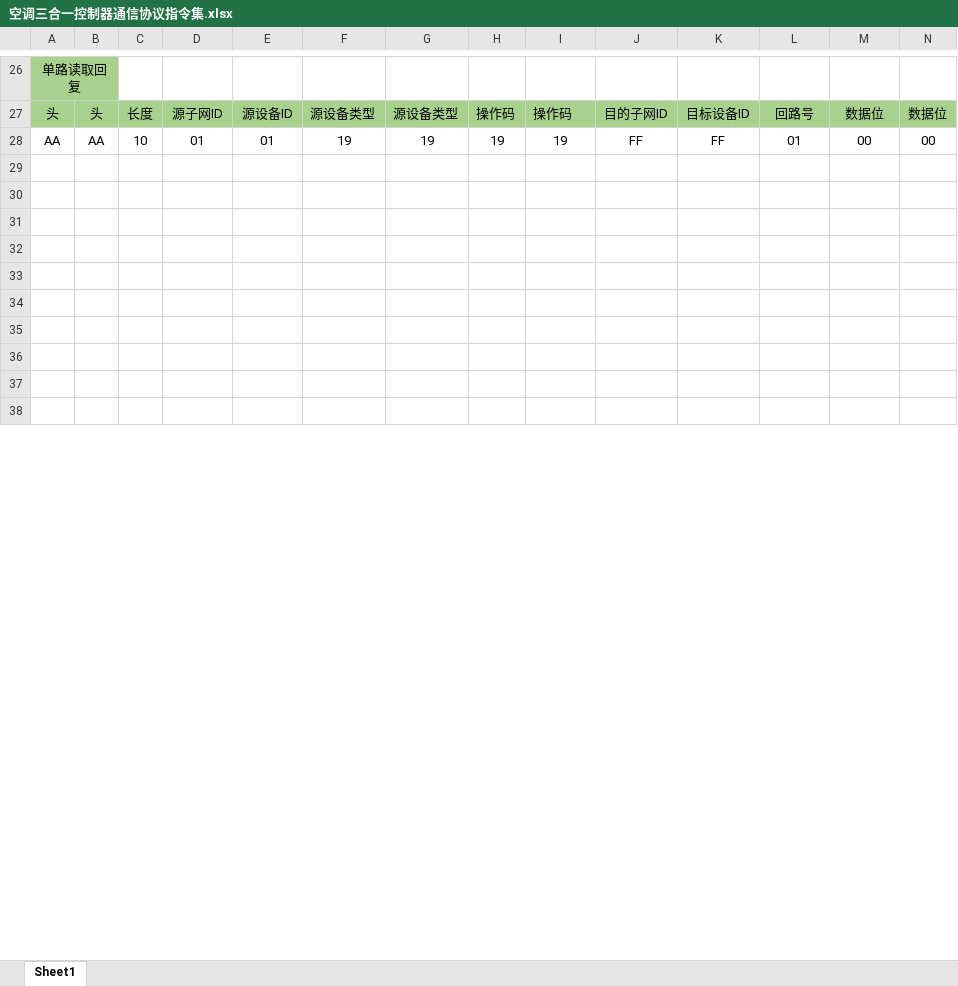
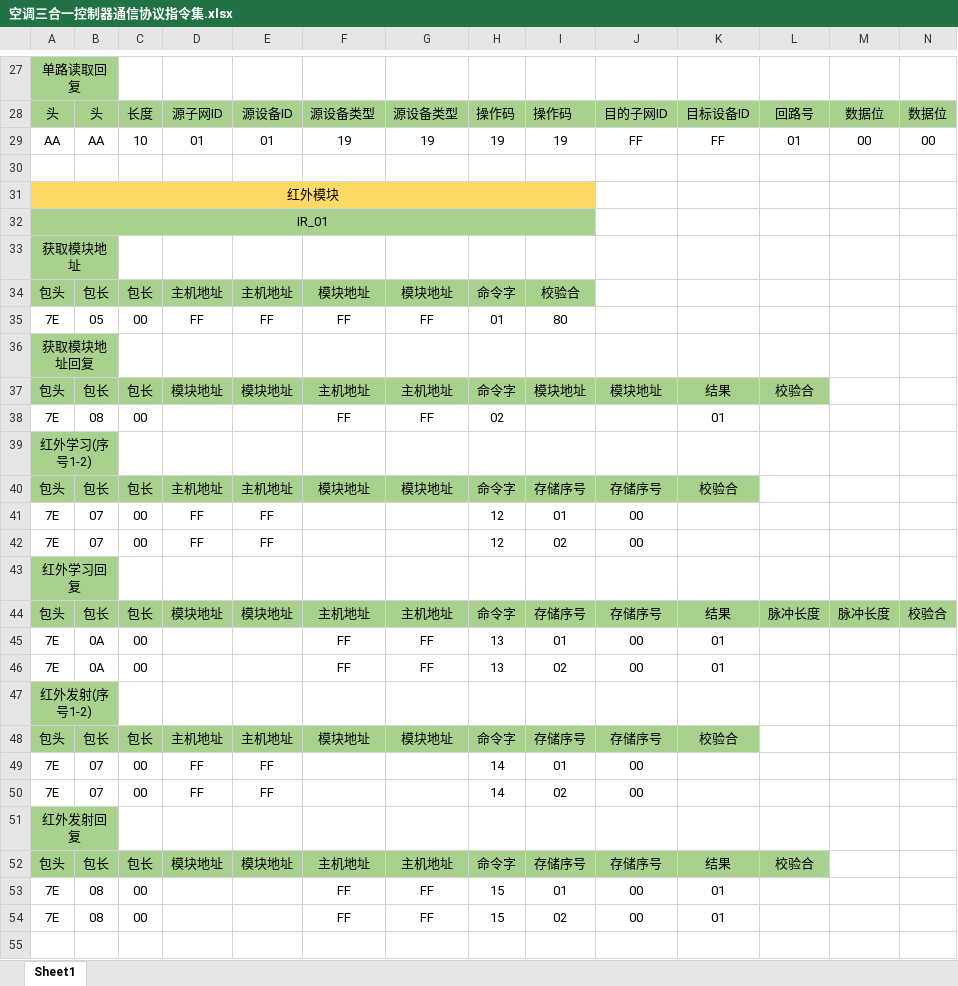
Before and after one commit to BasakerM/AirCtrlPro, an Excel workbook: File/空调三合一控制器通信协议指令集.xlsx, sheet Sheet1, drawn as a sheet; only a part is shown, gaps mark what is left out; values as stored, in another font and other column widths than the file's, no borders; removed rows and columns are numbered as before the commit, all else as after; rows hold the shown columns only; the diff covers the shown part only; the diff names each change by its address in the sheet, - before the commit and + after, or states it on an @@ line.

```diff
--- a/File/空调三合一控制器通信协议指令集.xlsx (sheet Sheet1)
+++ b/File/空调三合一控制器通信协议指令集.xlsx (sheet Sheet1)
+row 31: 红外模块
+row 32: IR_01
+row 33: 获取模块地址
+row 34: 包头 | 包长 | 包长 | 主机地址 | 主机地址 | 模块地址 | 模块地址 | 命令字 | 校验合
+row 35: 7E | 05 | 00 | FF | FF | FF | FF | 01 | 80
+row 36: 获取模块地址回复
+row 37: 包头 | 包长 | 包长 | 模块地址 | 模块地址 | 主机地址 | 主机地址 | 命令字 | 模块地址 | 模块地址 | 结果 | 校验合
+row 38: 7E | 08 | 00 |  |  | FF | FF | 02 |  |  | 01
+row 39: 红外学习(序号1-2)
+row 40: 包头 | 包长 | 包长 | 主机地址 | 主机地址 | 模块地址 | 模块地址 | 命令字 | 存储序号 | 存储序号 | 校验合
+row 41: 7E | 07 | 00 | FF | FF |  |  | 12 | 01 | 00
+row 42: 7E | 07 | 00 | FF | FF |  |  | 12 | 02 | 00
+row 43: 红外学习回复
+row 44: 包头 | 包长 | 包长 | 模块地址 | 模块地址 | 主机地址 | 主机地址 | 命令字 | 存储序号 | 存储序号 | 结果 | 脉冲长度 | 脉冲长度 | 校验合
+row 45: 7E | 0A | 00 |  |  | FF | FF | 13 | 01 | 00 | 01
+row 46: 7E | 0A | 00 |  |  | FF | FF | 13 | 02 | 00 | 01
+row 47: 红外发射(序号1-2)
+row 48: 包头 | 包长 | 包长 | 主机地址 | 主机地址 | 模块地址 | 模块地址 | 命令字 | 存储序号 | 存储序号 | 校验合
+row 49: 7E | 07 | 00 | FF | FF |  |  | 14 | 01 | 00
+row 50: 7E | 07 | 00 | FF | FF |  |  | 14 | 02 | 00
+row 51: 红外发射回复
+row 52: 包头 | 包长 | 包长 | 模块地址 | 模块地址 | 主机地址 | 主机地址 | 命令字 | 存储序号 | 存储序号 | 结果 | 校验合
+row 53: 7E | 08 | 00 |  |  | FF | FF | 15 | 01 | 00 | 01
+row 54: 7E | 08 | 00 |  |  | FF | FF | 15 | 02 | 00 | 01
-row 31: (empty)
-row 32: (empty)
-row 33: (empty)
-row 34: (empty)
-row 35: (empty)
-row 36: (empty)
-row 37: (empty)
-row 38: (empty)
```
Also changed, not shown: 5 added rows, 12 removed rows, 4 edited cells, cell formats and merged cells elsewhere in this sheet, 18 other files.
